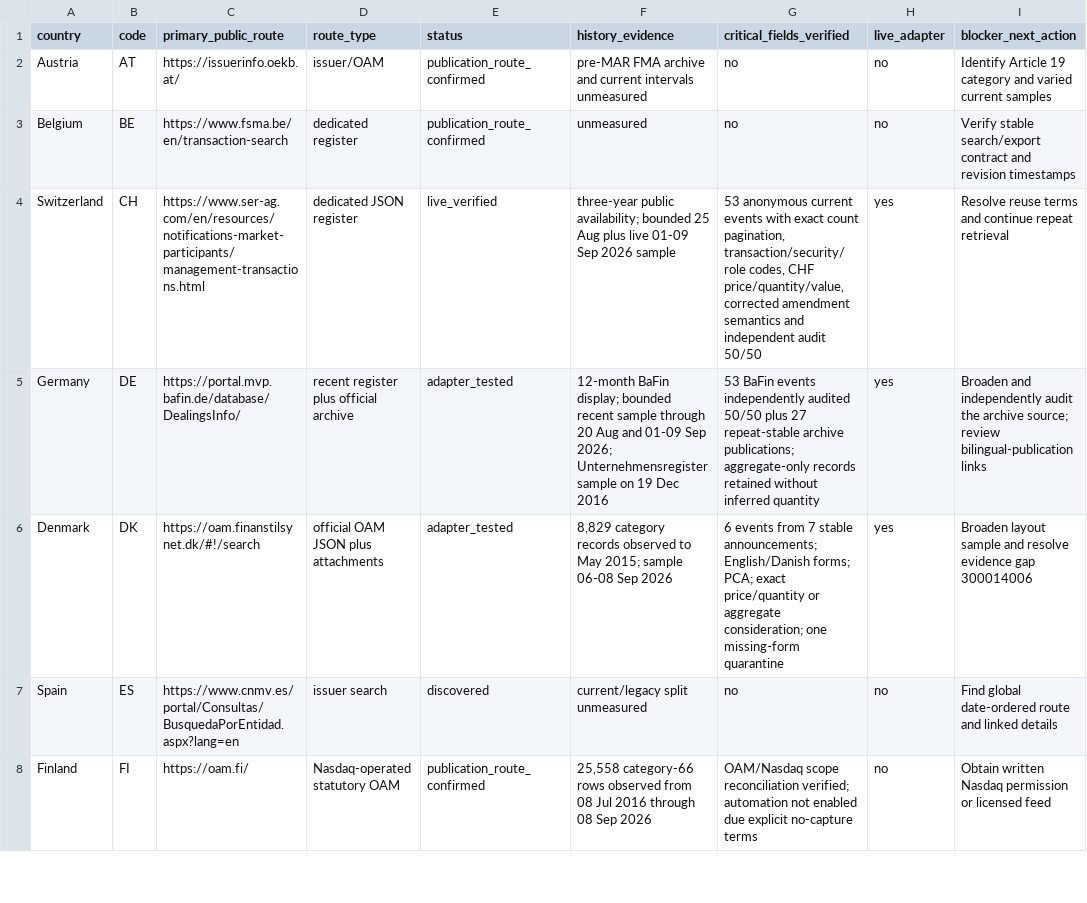
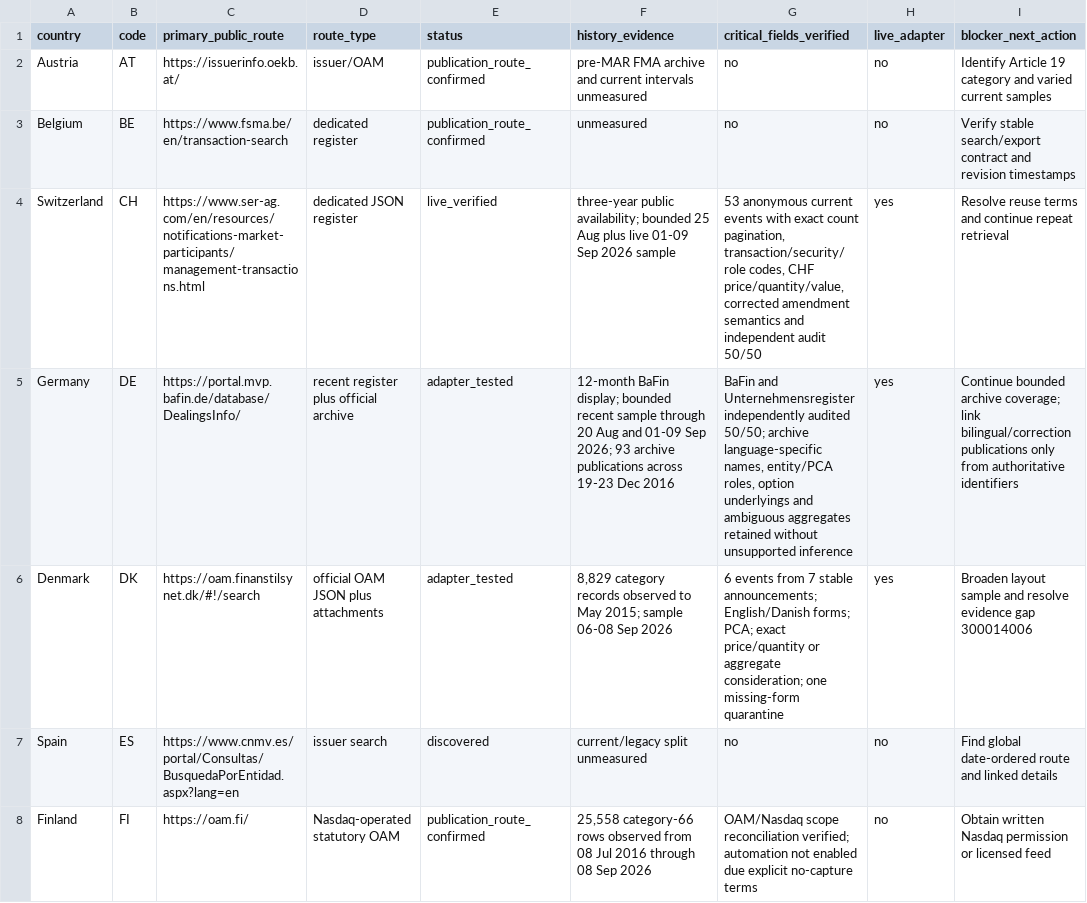
Before and after one commit to jpdibo/insidertransaction, a CSV file: docs/country_matrix.csv, drawn as a sheet; only a part is shown.

Commit message:
Complete German archive evidence audit

```diff
--- a/docs/country_matrix.csv
+++ b/docs/country_matrix.csv
@@ -4,3 +4,3 @@ Belgium,BE,https://www.fsma.be/en/transaction-search,dedicated register,publicat
 Switzerland,CH,https://www.ser-ag.com/en/resources/notifications-market-participants/management-transactions.html,dedicated JSON register,live_verified,"three-year public availability; bounded 25 Aug plus live 01-09 Sep 2026 sample","53 anonymous current events with exact count pagination, transaction/security/role codes, CHF price/quantity/value, corrected amendment semantics and independent audit 50/50",yes,"Resolve reuse terms and continue repeat retrieval"
-Germany,DE,https://portal.mvp.bafin.de/database/DealingsInfo/,recent register plus official archive,adapter_tested,"12-month BaFin display; bounded recent sample through 20 Aug and 01-09 Sep 2026; Unternehmensregister sample on 19 Dec 2016","53 BaFin events independently audited 50/50 plus 27 repeat-stable archive publications; aggregate-only records retained without inferred quantity",yes,"Broaden and independently audit the archive source; review bilingual-publication links"
+Germany,DE,https://portal.mvp.bafin.de/database/DealingsInfo/,recent register plus official archive,adapter_tested,"12-month BaFin display; bounded recent sample through 20 Aug and 01-09 Sep 2026; 93 archive publications across 19-23 Dec 2016","BaFin and Unternehmensregister independently audited 50/50; archive language-specific names, entity/PCA roles, option underlyings and ambiguous aggregates retained without unsupported inference",yes,"Continue bounded archive coverage; link bilingual/correction publications only from authoritative identifiers"
 Denmark,DK,https://oam.finanstilsynet.dk/#!/search,official OAM JSON plus attachments,adapter_tested,"8,829 category records observed to May 2015; sample 06-08 Sep 2026","6 events from 7 stable announcements; English/Danish forms; PCA; exact price/quantity or aggregate consideration; one missing-form quarantine",yes,"Broaden layout sample and resolve evidence gap 300014006"
```
Also changed, not shown: 13 other files.
